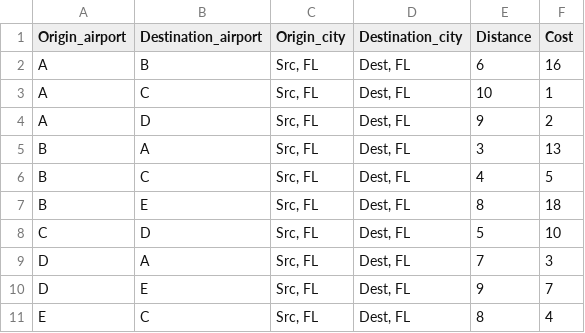
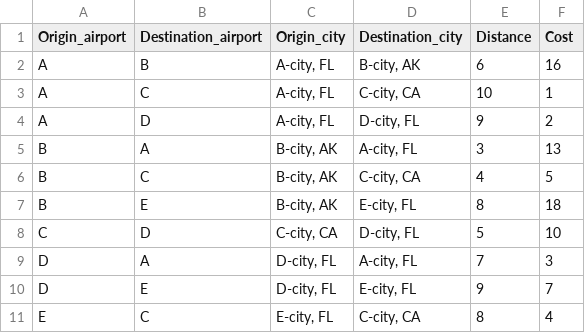
Before and after one commit to ExcuseMeee/airports, a CSV file: testing.csv, drawn as a sheet.

Commit message:
testing shortestPathsToState and shortestPathsWithStops

```diff
--- a/testing.csv
+++ b/testing.csv
@@ -1,11 +1,11 @@
 Origin_airport,Destination_airport,Origin_city,Destination_city,Distance,Cost
-A,B,"Src, FL", "Dest, FL",6,16
-A,C,"Src, FL", "Dest, FL",10,1
-A,D,"Src, FL", "Dest, FL",9,2
-B,A,"Src, FL", "Dest, FL",3,13
-B,C,"Src, FL", "Dest, FL",4,5
-B,E,"Src, FL", "Dest, FL",8,18
-C,D,"Src, FL", "Dest, FL",5,10
-D,A,"Src, FL", "Dest, FL",7,3
-D,E,"Src, FL", "Dest, FL",9,7
-E,C,"Src, FL", "Dest, FL",8,4
+A,B,"A-city, FL", "B-city, AK",6,16
+A,C,"A-city, FL", "C-city, CA",10,1
+A,D,"A-city, FL", "D-city, FL",9,2
+B,A,"B-city, AK", "A-city, FL",3,13
+B,C,"B-city, AK", "C-city, CA",4,5
+B,E,"B-city, AK", "E-city, FL",8,18
+C,D,"C-city, CA", "D-city, FL",5,10
+D,A,"D-city, FL", "A-city, FL",7,3
+D,E,"D-city, FL", "E-city, FL",9,7
+E,C,"E-city, FL", "C-city, CA",8,4
```
Also changed, not shown: 3 other files.
